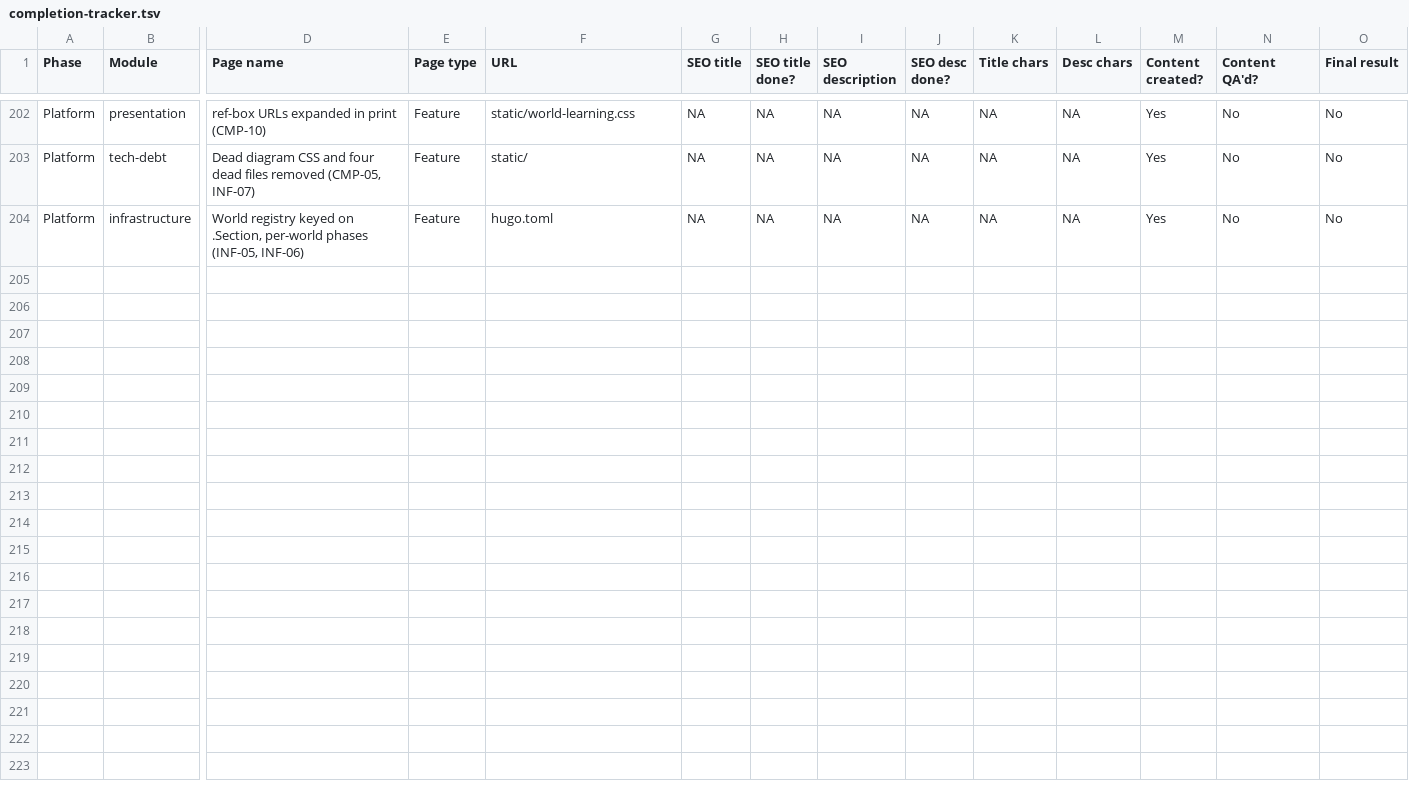
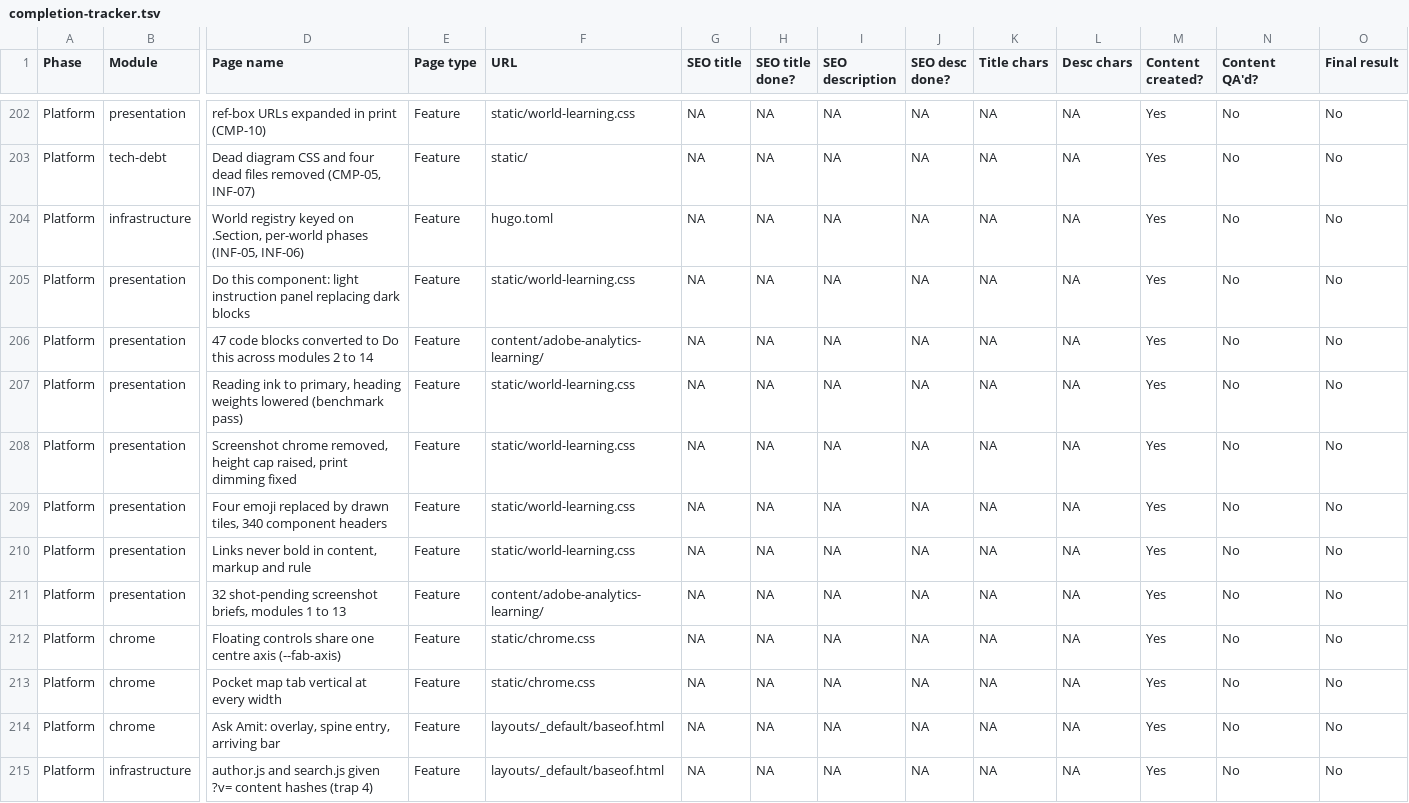
Before and after one commit to amitdusane2026/amitdusane.com, a TSV file: completion-tracker.tsv, drawn as a sheet; only a part is shown, gaps mark what is left out; rows hold the shown columns only; the diff names each change by its address in the sheet, - before the commit and + after, or states it on an @@ line.

```diff
--- a/completion-tracker.tsv
+++ b/completion-tracker.tsv
+row 205: Platform | presentation | Do this component: light instruction panel replacing dark blocks | Feature | static/world-learning.css | NA | NA | NA | NA | NA | NA | Yes | No | No
+row 206: Platform | presentation | 47 code blocks converted to Do this across modules 2 to 14 | Feature | content/adobe-analytics-learning/ | NA | NA | NA | NA | NA | NA | Yes | No | No
+row 207: Platform | presentation | Reading ink to primary, heading weights lowered (benchmark pass) | Feature | static/world-learning.css | NA | NA | NA | NA | NA | NA | Yes | No | No
+row 208: Platform | presentation | Screenshot chrome removed, height cap raised, print dimming fixed | Feature | static/world-learning.css | NA | NA | NA | NA | NA | NA | Yes | No | No
+row 209: Platform | presentation | Four emoji replaced by drawn tiles, 340 component headers | Feature | static/world-learning.css | NA | NA | NA | NA | NA | NA | Yes | No | No
+row 210: Platform | presentation | Links never bold in content, markup and rule | Feature | static/world-learning.css | NA | NA | NA | NA | NA | NA | Yes | No | No
+row 211: Platform | presentation | 32 shot-pending screenshot briefs, modules 1 to 13 | Feature | content/adobe-analytics-learning/ | NA | NA | NA | NA | NA | NA | Yes | No | No
+row 212: Platform | chrome | Floating controls share one centre axis (--fab-axis) | Feature | static/chrome.css | NA | NA | NA | NA | NA | NA | Yes | No | No
+row 213: Platform | chrome | Pocket map tab vertical at every width | Feature | static/chrome.css | NA | NA | NA | NA | NA | NA | Yes | No | No
+row 214: Platform | chrome | Ask Amit: overlay, spine entry, arriving bar | Feature | layouts/_default/baseof.html | NA | NA | NA | NA | NA | NA | Yes | No | No
+row 215: Platform | infrastructure | author.js and search.js given ?v= content hashes (trap 4) | Feature | layouts/_default/baseof.html | NA | NA | NA | NA | NA | NA | Yes | No | No
```
Also changed, not shown: 1 other file.
